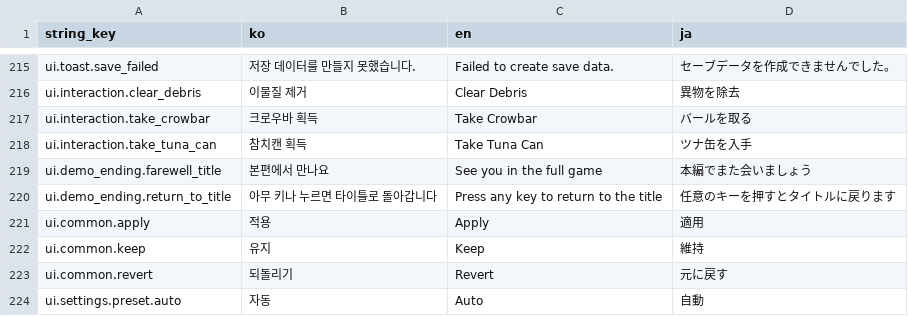
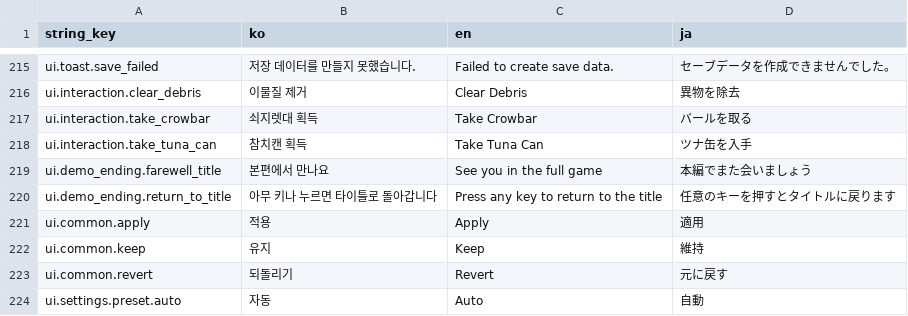
Before and after one commit to octopus7/extraction_shooter, a CSV file: TunaSweeper/Content/Data/UITextStrings.csv, drawn as a sheet; only a part is shown, gaps mark what is left out.

```diff
--- a/TunaSweeper/Content/Data/UITextStrings.csv
+++ b/TunaSweeper/Content/Data/UITextStrings.csv
@@ -216,3 +216,3 @@ ui.toast.save_failed,저장 데이터를 만들지 못했습니다.,Failed to cr
 ui.interaction.clear_debris,이물질 제거,Clear Debris,異物を除去
-ui.interaction.take_crowbar,크로우바 획득,Take Crowbar,バールを取る
+ui.interaction.take_crowbar,쇠지렛대 획득,Take Crowbar,バールを取る
 ui.interaction.take_tuna_can,참치캔 획득,Take Tuna Can,ツナ缶を入手
```
Also changed, not shown: TunaSweeper/Content/Data/ExcelExport/item_definitions.csv, TunaSweeper/Content/Data/ItemNameStrings.csv, 13 other files.
